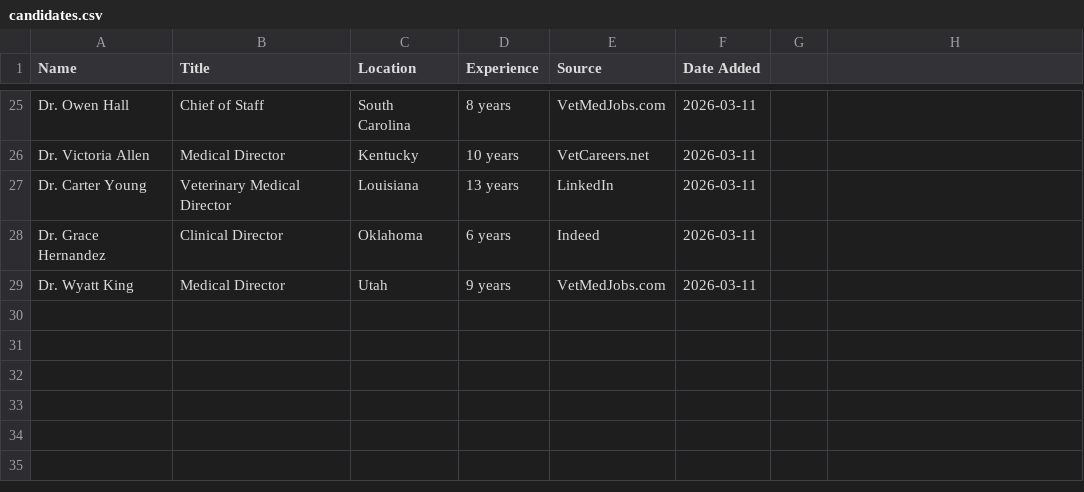
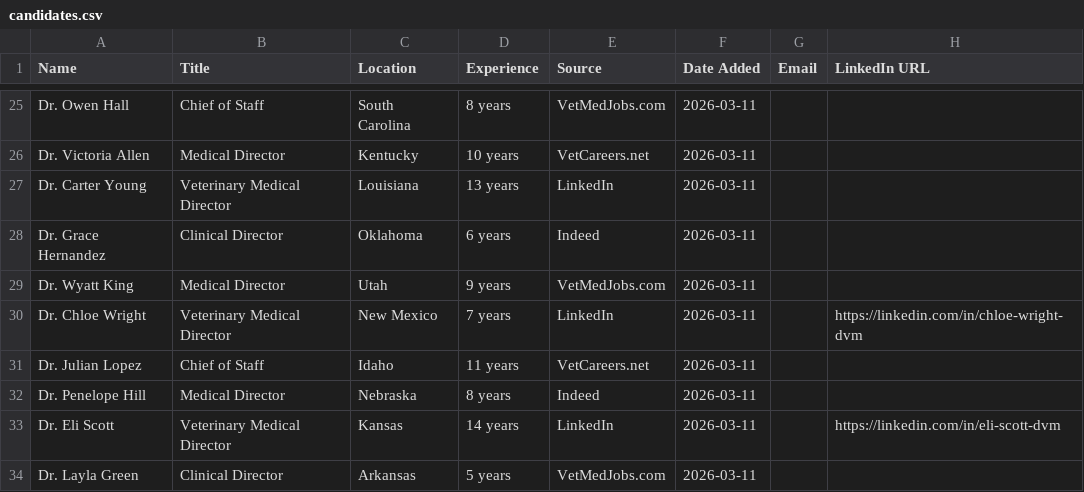
Before and after one commit to ryanjhart-glitch/Medical-Director-Dump, a CSV file: candidates.csv, drawn as a sheet; only a part is shown, gaps mark what is left out; the diff names each change by its address in the sheet, - before the commit and + after, or states it on an @@ line.

```diff
--- a/candidates.csv
+++ b/candidates.csv
-G1: (empty)
+G1: Email
-H1: (empty)
+H1: LinkedIn URL
+row 30: Dr. Chloe Wright | Veterinary Medical Director | New Mexico | 7 years | LinkedIn | 2026-03-11 |  | https://linkedin.com/in/chloe-wright-dvm
+row 31: Dr. Julian Lopez | Chief of Staff | Idaho | 11 years | VetCareers.net | 2026-03-11
+row 32: Dr. Penelope Hill | Medical Director | Nebraska | 8 years | Indeed | 2026-03-11
+row 33: Dr. Eli Scott | Veterinary Medical Director | Kansas | 14 years | LinkedIn | 2026-03-11 |  | https://linkedin.com/in/eli-scott-dvm
+row 34: Dr. Layla Green | Clinical Director | Arkansas | 5 years | VetMedJobs.com | 2026-03-11
```
